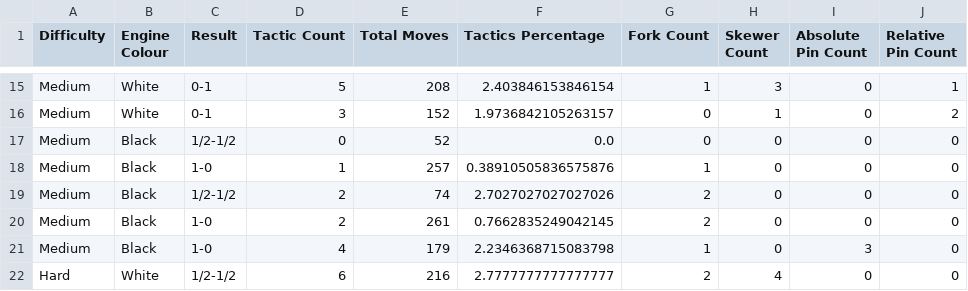
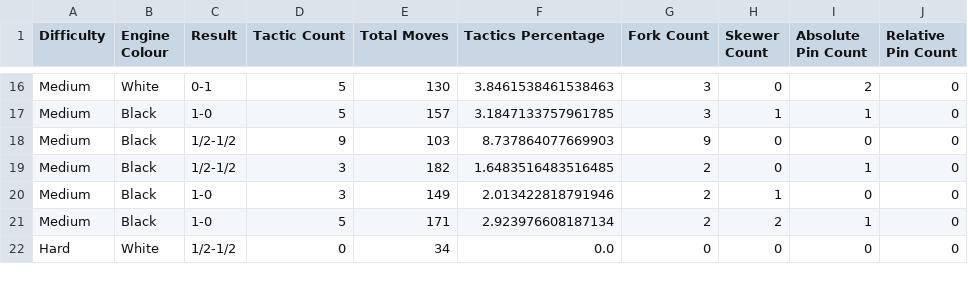
Before and after one commit to hundredhenry/chess-tactics-trainer, a CSV file: benchmarks/tactics_engine_benchmark.csv, drawn as a sheet; only a part is shown, gaps mark what is left out; removed rows and columns are numbered as before the commit, all else as after; the diff covers the shown part only; the diff names each change by its address in the sheet, - before the commit and + after, or states it on an @@ line.

```diff
--- a/benchmarks/tactics_engine_benchmark.csv
+++ b/benchmarks/tactics_engine_benchmark.csv
-E16 (Total Moves): 208
+E16 (Total Moves): 130
-F16 (Tactics Percentage): 2.403846153846154
+F16 (Tactics Percentage): 3.8461538461538463
-G16 (Fork Count): 1
+G16 (Fork Count): 3
-H16 (Skewer Count): 3
+H16 (Skewer Count): 0
-I16 (Absolute Pin Count): 0
+I16 (Absolute Pin Count): 2
-J16 (Relative Pin Count): 1
+J16 (Relative Pin Count): 0
-row 16: Medium | White | 0-1 | 3 | 152 | 1.9736842105263157 | 0 | 1 | 0 | 2
+row 17: Medium | Black | 1-0 | 5 | 157 | 3.1847133757961785 | 3 | 1 | 1 | 0
-D18 (Tactic Count): 0
+D18 (Tactic Count): 9
-E18 (Total Moves): 52
+E18 (Total Moves): 103
-F18 (Tactics Percentage): 0.0
+F18 (Tactics Percentage): 8.737864077669903
-G18 (Fork Count): 0
+G18 (Fork Count): 9
-row 18: Medium | Black | 1-0 | 1 | 257 | 0.38910505836575876 | 1 | 0 | 0 | 0
-D19:D20 (Tactic Count): 2
+D19:D20 (Tactic Count): 3
-E19 (Total Moves): 74
+E19 (Total Moves): 182
-F19 (Tactics Percentage): 2.7027027027027026
+F19 (Tactics Percentage): 1.6483516483516485
-I19 (Absolute Pin Count): 0
+I19 (Absolute Pin Count): 1
-E20 (Total Moves): 261
+E20 (Total Moves): 149
-F20 (Tactics Percentage): 0.7662835249042145
+F20 (Tactics Percentage): 2.013422818791946
-H20 (Skewer Count): 0
+H20 (Skewer Count): 1
-D21 (Tactic Count): 4
+D21 (Tactic Count): 5
-E21 (Total Moves): 179
+E21 (Total Moves): 171
-F21 (Tactics Percentage): 2.2346368715083798
+F21 (Tactics Percentage): 2.923976608187134
-G21 (Fork Count): 1
+G21 (Fork Count): 2
-H21 (Skewer Count): 0
+H21 (Skewer Count): 2
-I21 (Absolute Pin Count): 3
+I21 (Absolute Pin Count): 1
-D22 (Tactic Count): 6
+D22 (Tactic Count): 0
-E22 (Total Moves): 216
+E22 (Total Moves): 34
-F22 (Tactics Percentage): 2.7777777777777777
+F22 (Tactics Percentage): 0.0
-G22 (Fork Count): 2
+G22 (Fork Count): 0
-H22 (Skewer Count): 4
+H22 (Skewer Count): 0
```
Also changed, not shown: 2 added rows, 1 removed row and 98 edited cells elsewhere in this file, benchmarks/normal_engine_benchmark.csv, 2 other files.
